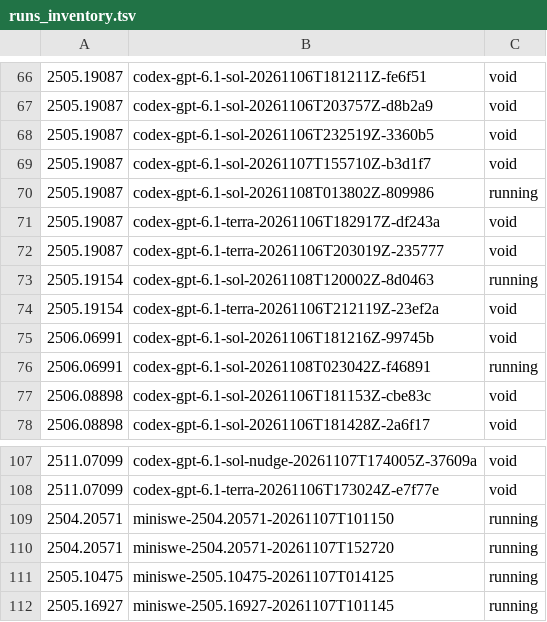
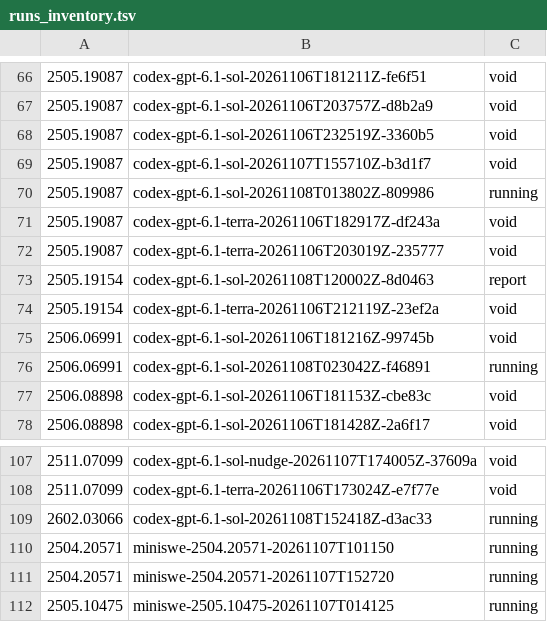
Before and after one commit to mithils3/reprocli, a TSV file: rebuttal/results/spend/runs_inventory.tsv, drawn as a sheet; only a part is shown, gaps mark what is left out; the shorter side is filled out with more unchanged rows.

Commit message:
rebuttal: hourly snapshot of spend ledger and run inventory

```diff
--- a/rebuttal/results/spend/runs_inventory.tsv
+++ b/rebuttal/results/spend/runs_inventory.tsv
@@ -72,3 +72,3 @@
 2505.19087	codex-gpt-6.1-terra-20261106T203019Z-235777	void
-2505.19154	codex-gpt-6.1-sol-20261108T120002Z-8d0463	running
+2505.19154	codex-gpt-6.1-sol-20261108T120002Z-8d0463	report
 2505.19154	codex-gpt-6.1-terra-20261106T212119Z-23ef2a	void
@@ -108,2 +108,3 @@
 2511.07099	codex-gpt-6.1-terra-20261106T173024Z-e7f77e	void
+2602.03066	codex-gpt-6.1-sol-20261108T152418Z-d3ac33	running
 2504.20571	miniswe-2504.20571-20261107T101150	running
```
Also changed, not shown: 1 other file.
